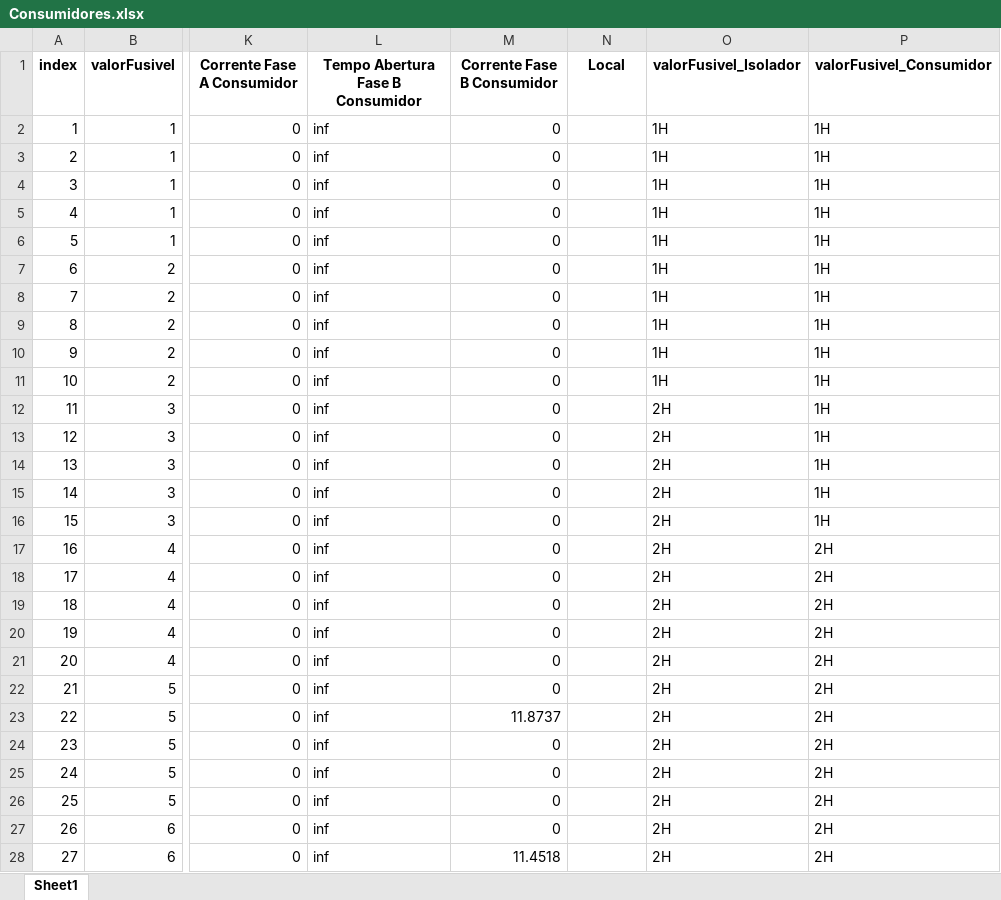
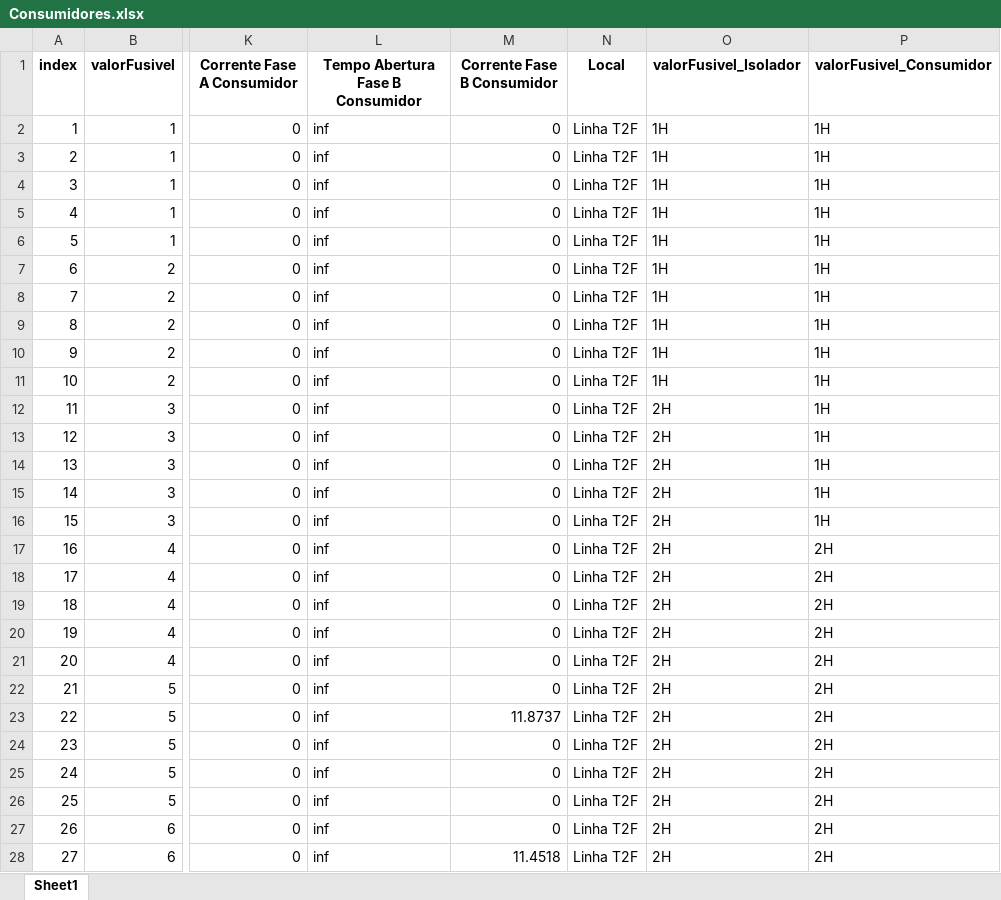
Before and after one commit to LeonardoFdSantos/T2F_CSV, an Excel workbook: FuseLinks/Consumidores.xlsx, sheet Sheet1, drawn as a sheet; only a part is shown, gaps mark what is left out; values as stored, in another font and other column widths than the file's, no borders; the diff covers the shown part only; the diff names each change by its address in the sheet, - before the commit and + after, or states it on an @@ line.

```diff
--- a/FuseLinks/Consumidores.xlsx (sheet Sheet1)
+++ b/FuseLinks/Consumidores.xlsx (sheet Sheet1)
-N2:N28 (Local): (empty)
+N2:N28 (Local): Linha T2F
```
Also changed, not shown: 43 edited cells elsewhere in this sheet, FuseLinks/Linha.xlsx.
